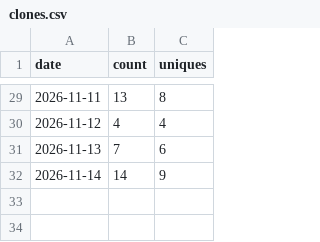
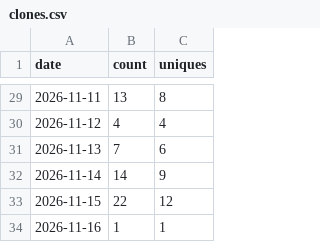
Before and after one commit to achrista/culinola, a CSV file: clones.csv, drawn as a sheet; only a part is shown, gaps mark what is left out; the diff names each change by its address in the sheet, - before the commit and + after, or states it on an @@ line.

```diff
--- a/clones.csv
+++ b/clones.csv
+row 33: 2026-11-15 | 22 | 12
+row 34: 2026-11-16 | 1 | 1
```
Also changed, not shown: paths-14d.csv, referrers-14d.csv, 1 other file.
